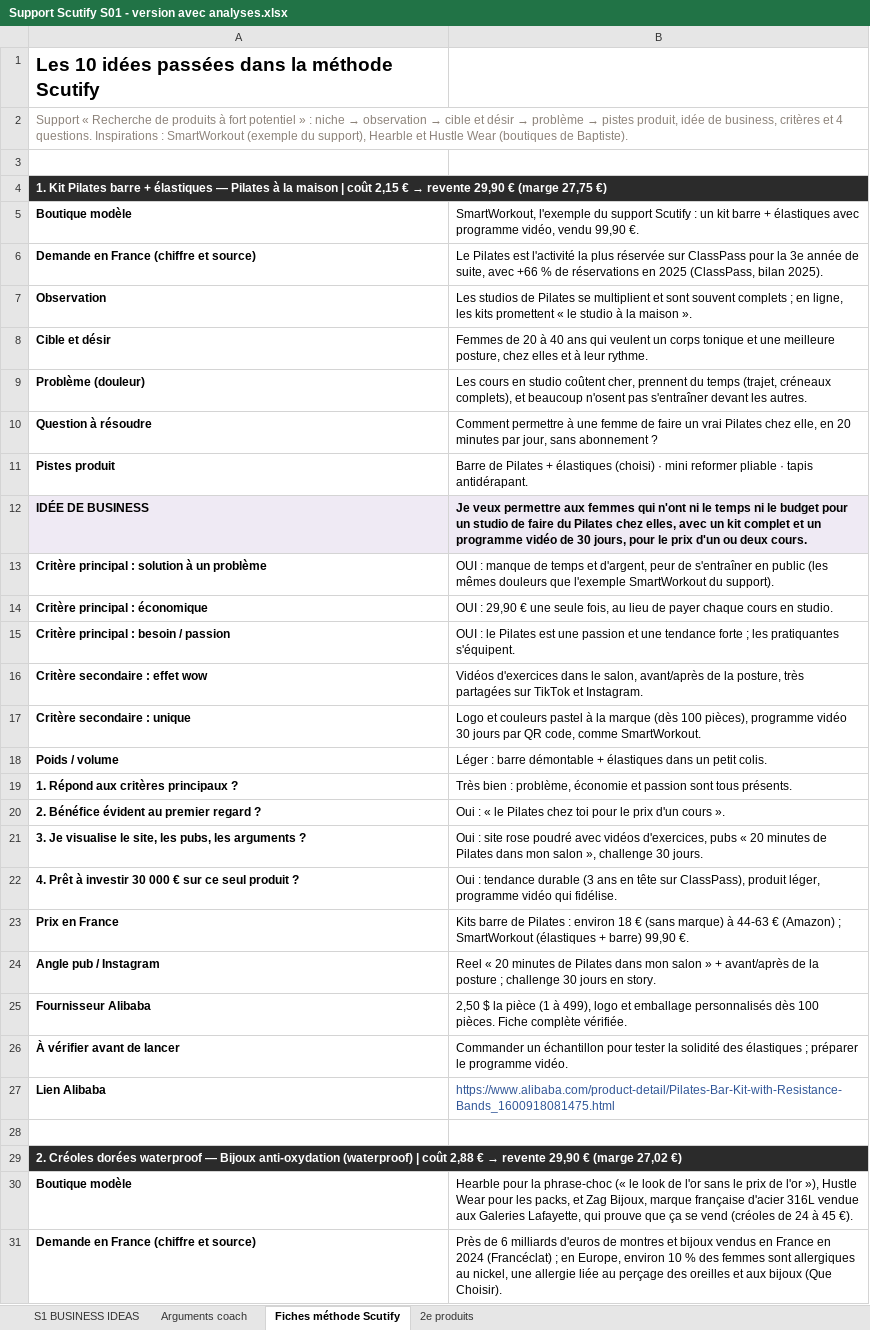
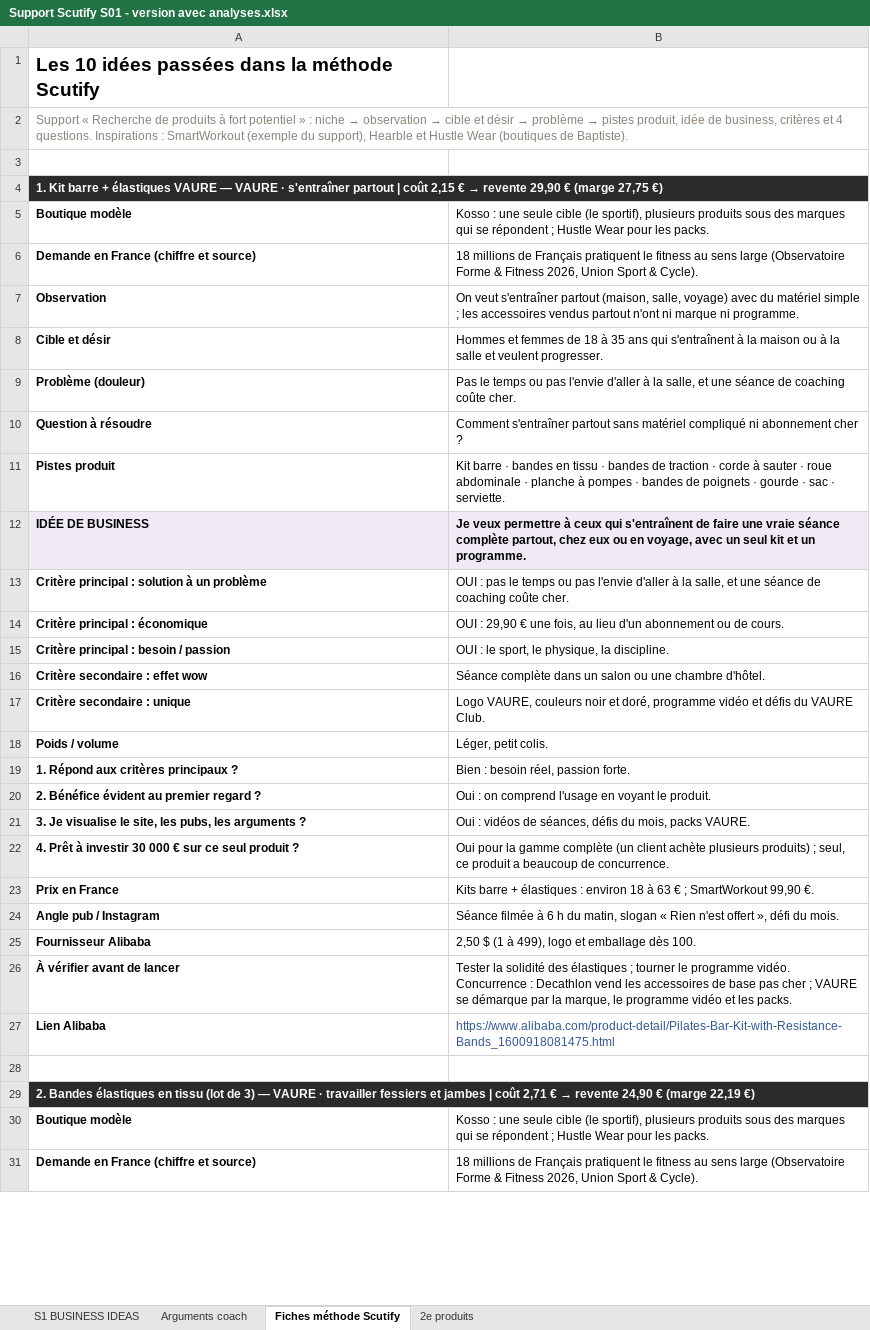
Before and after one commit to jgnrpgn9hd-cmd/Jimy, an Excel workbook: scutify/Support Scutify S01 - version avec analyses.xlsx, sheet Fiches méthode Scutify, drawn as a sheet; only a part is shown; values as stored, in another font and other column widths than the file's, no borders; the diff covers the shown part only; the diff names each change by its address in the sheet, - before the commit and + after, or states it on an @@ line.

```diff
--- a/scutify/Support Scutify S01 - version avec analyses.xlsx (sheet Fiches méthode Scutify)
+++ b/scutify/Support Scutify S01 - version avec analyses.xlsx (sheet Fiches méthode Scutify)
-A4: 1. Kit Pilates barre + élastiques — Pilates à la maison | coût…
+A4: 1. Kit barre + élastiques VAURE — VAURE · s'entraîner partout | coût…
-B5: SmartWorkout, l'exemple du support Scutify : un kit barre + élastiques avec programme vidéo, vendu 99,90 €.
+B5: Kosso : une seule cible (le sportif), plusieurs produits sous des marques qui se répondent ; Hustle Wear pour les packs.
-B6: Le Pilates est l'activité la plus réservée sur ClassPass pour la 3e année de suite, avec +66 % de réservations en 2025 (ClassPass, bilan 2025).
+B6: 18 millions de Français pratiquent le fitness au sens large (Observatoire Forme & Fitness 2026, Union Sport & Cycle).
-B7: Les studios de Pilates se multiplient et sont souvent complets ; en ligne, les kits promettent « le studio à la maison ».
+B7: On veut s'entraîner partout (maison, salle, voyage) avec du matériel simple ; les accessoires vendus partout n'ont ni marque ni programme.
-B8: Femmes de 20 à 40 ans qui veulent un corps tonique et une meilleure posture, chez elles et à leur rythme.
+B8: Hommes et femmes de 18 à 35 ans qui s'entraînent à la maison ou à la salle et veulent progresser.
-B9: Les cours en studio coûtent cher, prennent du temps (trajet, créneaux complets), et beaucoup n'osent pas s'entraîner devant les autres.
+B9: Pas le temps ou pas l'envie d'aller à la salle, et une séance de coaching coûte cher.
-B10: Comment permettre à une femme de faire un vrai Pilates chez elle, en 20 minutes par jour, sans abonnement ?
+B10: Comment s'entraîner partout sans matériel compliqué ni abonnement cher ?
-B11: Barre de Pilates + élastiques (choisi) · mini reformer pliable · tapis antidérapant.
+B11: Kit barre · bandes en tissu · bandes de traction · corde à sauter · roue abdominale · planche à pompes · bandes de poignets · gourde · sac · serviette.
-B12: …veux permettre aux femmes qui n'ont ni le temps ni le budget pour un studio de faire du Pilates chez elles, avec un kit complet et un programme vidéo de 30 jours, pour le prix d'un ou deux cours.
+B12: …veux permettre à ceux qui s'entraînent de faire une vraie séance complète partout, chez eux ou en voyage, avec un seul kit et un programme.
-B13: OUI : manque de temps et d'argent, peur de s'entraîner en public (les mêmes douleurs que l'exemple SmartWorkout du support).
+B13: OUI : pas le temps ou pas l'envie d'aller à la salle, et une séance de coaching coûte cher.
-B14: …€ une seule fois, au lieu de payer chaque cours en studio.
+B14: …€ une fois, au lieu d'un abonnement ou de cours.
-B15: …: le Pilates est une passion et une tendance forte ; les pratiquantes s'équipent.
+B15: …: le sport, le physique, la discipline.
-B16: Vidéos d'exercices dans le salon, avant/après de la posture, très partagées sur TikTok et Instagram.
+B16: Séance complète dans un salon ou une chambre d'hôtel.
-B17: Logo et couleurs pastel à la marque (dès 100 pièces), programme vidéo 30 jours par QR code, comme SmartWorkout.
+B17: Logo VAURE, couleurs noir et doré, programme vidéo et défis du VAURE Club.
-B18: Léger : barre démontable + élastiques dans un petit colis.
+B18: Léger, petit colis.
-B19: Très bien : problème, économie et passion sont tous présents.
+B19: Bien : besoin réel, passion forte.
-B20: Oui : « le Pilates chez toi pour le prix d'un cours ».
+B20: Oui : on comprend l'usage en voyant le produit.
-B21: Oui : site rose poudré avec vidéos d'exercices, pubs « 20 minutes de Pilates dans mon salon », challenge 30 jours.
+B21: Oui : vidéos de séances, défis du mois, packs VAURE.
-B22: Oui : tendance durable (3 ans en tête sur ClassPass), produit léger, programme vidéo qui fidélise.
+B22: Oui pour la gamme complète (un client achète plusieurs produits) ; seul, ce produit a beaucoup de concurrence.
-B23: Kits barre de Pilates : environ 18 € (sans marque) à 44-63 € (Amazon) ; SmartWorkout (élastiques + barre) 99,90 €.
+B23: Kits barre + élastiques : environ 18 à 63 € ; SmartWorkout 99,90 €.
-B24: Reel « 20 minutes de Pilates dans mon salon » + avant/après de la posture ; challenge 30 jours en story.
+B24: Séance filmée à 6 h du matin, slogan « Rien n'est offert », défi du mois.
-B25: 2,50 $ la pièce (1 à 499), logo et emballage personnalisés dès 100 pièces. Fiche complète vérifiée.
+B25: 2,50 $ (1 à 499), logo et emballage dès 100.
-B26: Commander un échantillon pour tester la solidité des élastiques ; préparer le programme vidéo.
+B26: Tester la solidité des élastiques ; tourner le programme vidéo. Concurrence : Decathlon vend les accessoires de base pas cher ; VAURE se démarque par la marque, le programme vidéo et les packs.
@@ A29: 2. Créoles dorées waterproof — Bijoux anti-oxydation (waterproof) | coût 2,88 € → revente 29,90 € (marge 27,02 €) → 2. Bandes élastiques en tissu (lot de 3) — VAURE · travailler fessiers et jambes | coût 2,71 € → revente 24,90 € (marge 22,19 €) @@
-B30: Hearble pour la phrase-choc (« le look de l'or sans le prix de l'or »), Hustle Wear pour les packs, et Zag Bijoux, marque française d'acier 316L vendue aux Galeries Lafayette, qui prouve que ça se vend (créoles de 24 à 45 €).
+B30: Kosso : une seule cible (le sportif), plusieurs produits sous des marques qui se répondent ; Hustle Wear pour les packs.
-B31: Près de 6 milliards d'euros de montres et bijoux vendus en France en 2024 (Francéclat) ; en Europe, environ 10 % des femmes sont allergiques au nickel, une allergie liée au perçage des oreilles et aux bijoux (Que Choisir).
+B31: 18 millions de Français pratiquent le fitness au sens large (Observatoire Forme & Fitness 2026, Union Sport & Cycle).
```
Also changed, not shown: 25 added rows, 25 removed rows and 188 edited cells elsewhere in this sheet, sheet S1 BUSINESS IDEAS, sheet Arguments coach, sheet 2e produits, formulas that keep their value, hidden cells, scutify/Support Scutify S01_Tableau recherche 10 idées de business.xlsx, 12 other files.
